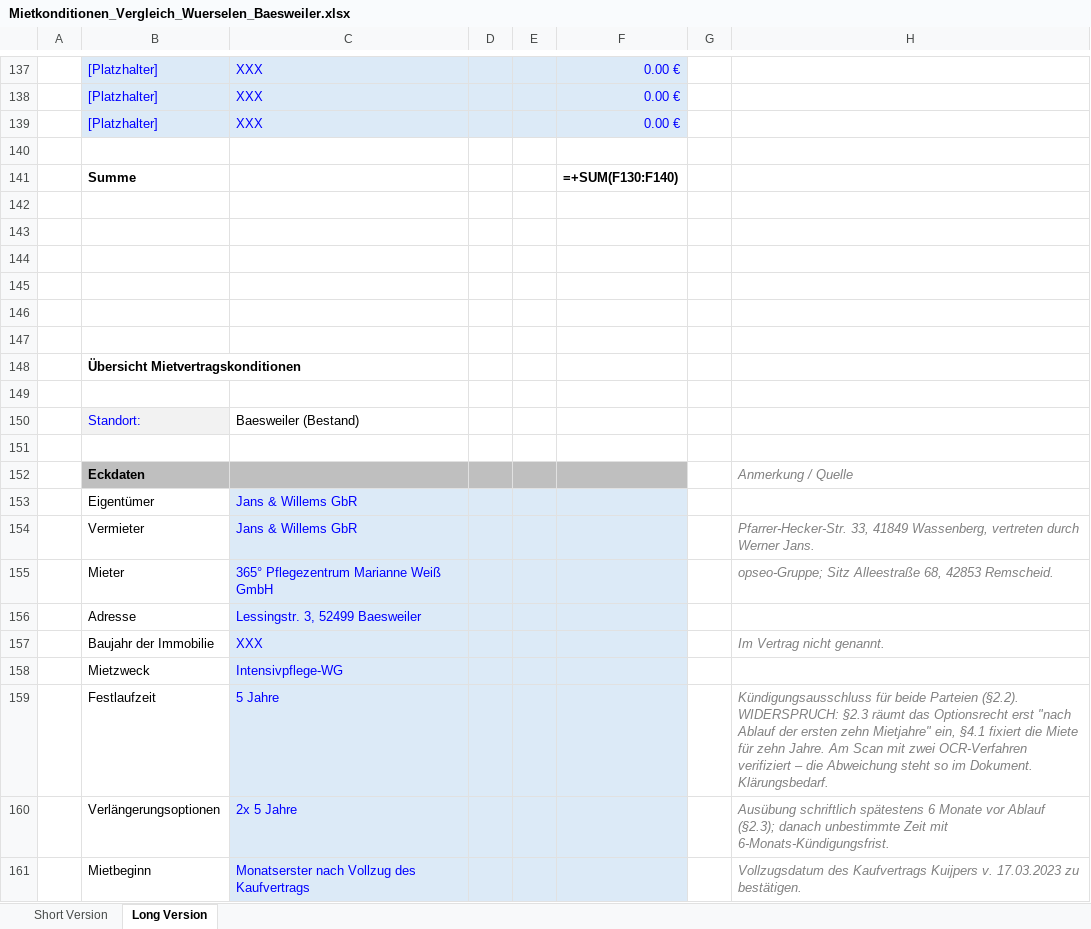
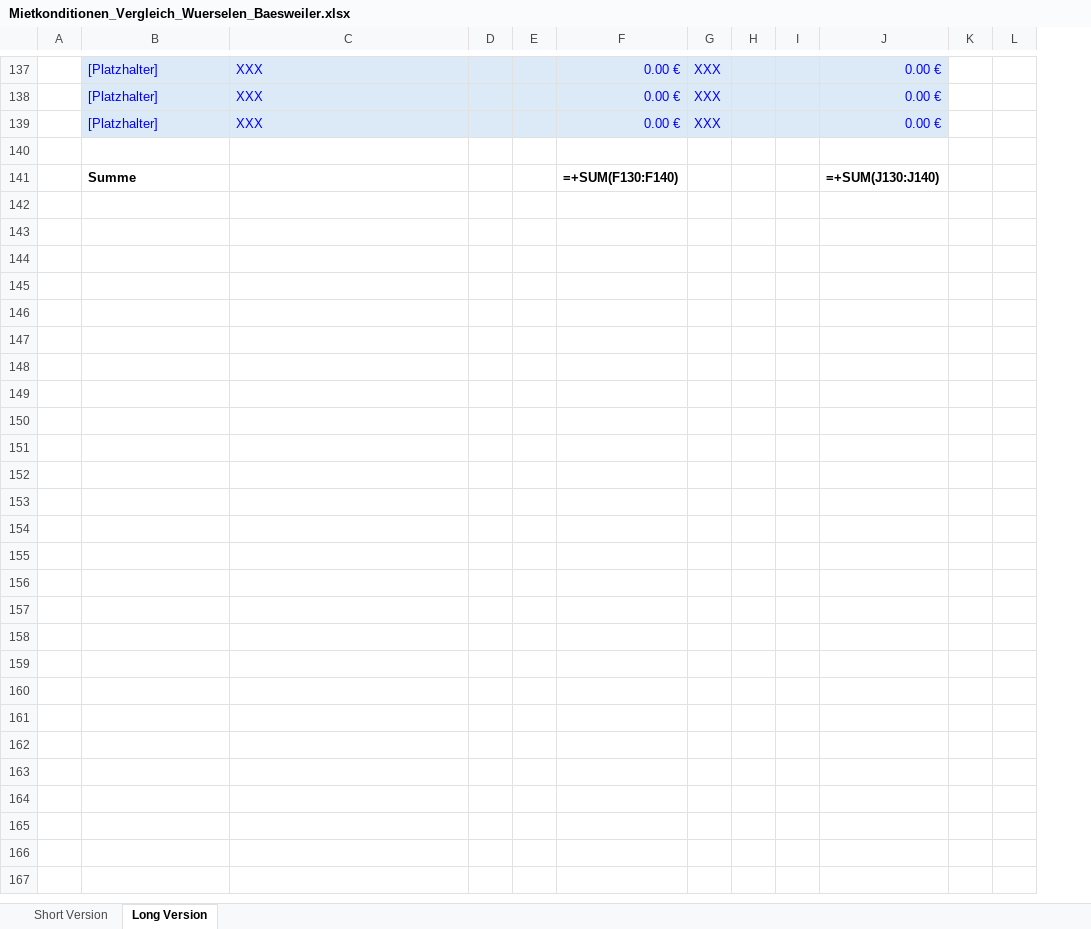
Before and after one commit to findingNemo0o0/repository, an Excel workbook: mietkonditionen/Mietkonditionen_Vergleich_Wuerselen_Baesweiler.xlsx, sheet Long Version, drawn as a sheet; only a part is shown, gaps mark what is left out; values as stored, in another font and other column widths than the file's, no borders; formulas without a stored value are shown as written; removed rows and columns are numbered as before the commit, all else as after; the diff covers the shown part only; the diff names each change by its address in the sheet, - before the commit and + after, or states it on an @@ line.

```diff
--- a/mietkonditionen/Mietkonditionen_Vergleich_Wuerselen_Baesweiler.xlsx (sheet Long Version)
+++ b/mietkonditionen/Mietkonditionen_Vergleich_Wuerselen_Baesweiler.xlsx (sheet Long Version)
-column G, empty
-column H, empty
+column G, rows 137-139: all XXX
+column H, empty
+column I, empty
+column J, rows 137-141: 0.00 € | 0.00 € | 0.00 € |  | =+SUM(J130:J140)
+column K, empty
+column L, empty
-row 142: (empty)
-row 143: (empty)
-row 144: (empty)
-row 145: (empty)
-row 146: (empty)
-row 147: (empty)
-row 148:  | Übersicht Mietvertragskonditionen
-row 149: (empty)
-row 150:  | Standort: | Baesweiler (Bestand)
-row 151: (empty)
-row 152:  | Eckdaten |  |  |  |  |  | Anmerkung / Quelle
-row 153:  | Eigentümer | Jans & Willems GbR
-row 154:  | Vermieter | Jans & Willems GbR |  |  |  |  | Pfarrer-Hecker-Str. 33, 41849 Wassenberg, vertreten durch Werner Jans.
-row 155:  | Mieter | 365° Pflegezentrum Marianne Weiß GmbH |  |  |  |  | opseo-Gruppe; Sitz Alleestraße 68, 42853 Remscheid.
-row 156:  | Adresse | Lessingstr. 3, 52499 Baesweiler
-row 157:  | Baujahr der Immobilie | XXX |  |  |  |  | Im Vertrag nicht genannt.
-row 158:  | Mietzweck | Intensivpflege-WG
-row 159:  | Festlaufzeit | 5 Jahre |  |  |  |  | Kündigungsausschluss für beide Parteien (§2.2). WIDERSPRUCH: §2.3 räumt das Optionsrecht erst "nach Ablauf der ersten zehn Mietjahre" ein, §4.1 fixiert die Miete für zehn Jahre. Am Scan mit zwei OCR-Verfahren verifiziert – die Abweichung steht so im Dokument. Klärungsbedarf.
-row 160:  | Verlängerungsoptionen | 2x 5 Jahre |  |  |  |  | Ausübung schriftlich spätestens 6 Monate vor Ablauf (§2.3); danach unbestimmte Zeit mit 6-Monats-Kündigungsfrist.
-row 161:  | Mietbeginn | Monatserster nach Vollzug des Kaufvertrags |  |  |  |  | Vollzugsdatum des Kaufvertrags Kuijpers v. 17.03.2023 zu bestätigen.
```
Also changed, not shown: 126 removed rows elsewhere in this sheet.
